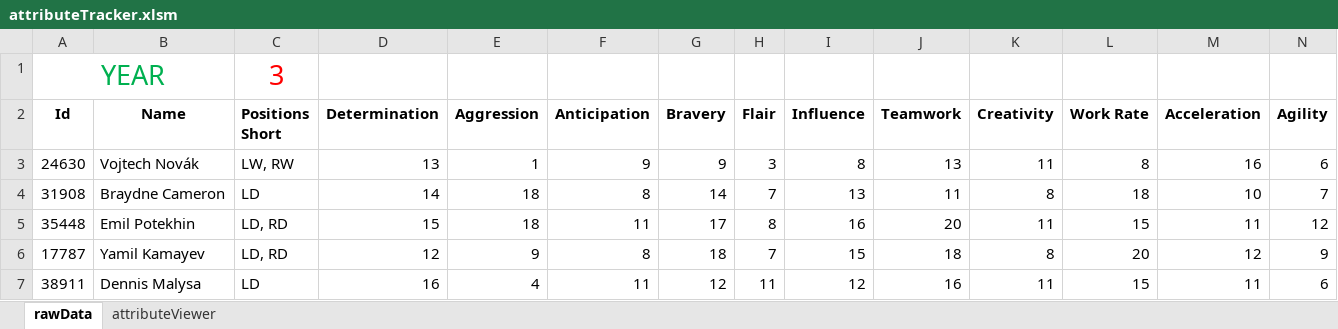
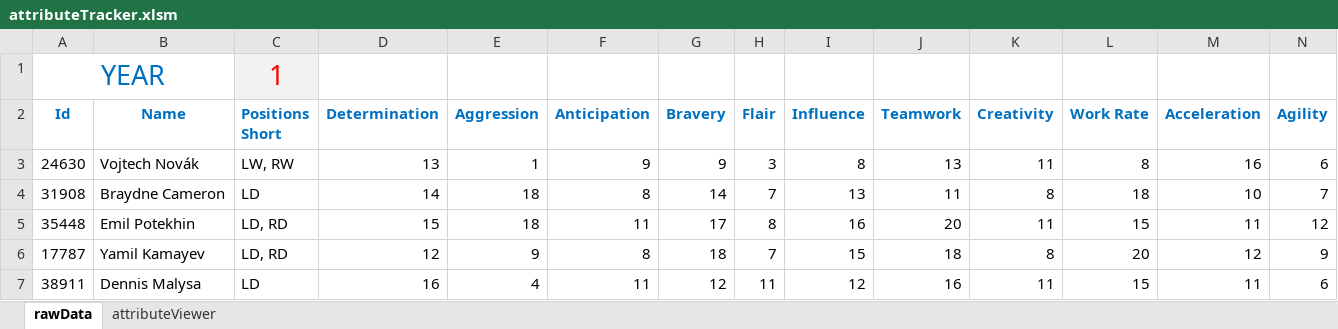
Before and after one commit to kwils92/attributeTracker_ehm, an Excel workbook: attributeTracker.xlsm, sheet rawData, drawn as a sheet; only a part is shown; values as stored, in another font and other column widths than the file's, no borders; the diff covers the shown part only; the diff names each change by its address in the sheet, - before the commit and + after, or states it on an @@ line.

Commit message:
Add files via upload
* Finished nextPhase
* Added Load Form for nextPhase
* Modified verifyOverwrite function to accept two parameters (one optional) for year and phase, so it can be reused across modules
* Added performance increases to nextPhase
* The current method of clearing data for nextPhase can't be a long-term solution. "G9:H", obviously counts through every possible cell in "G" to get to "H". Will need something like "G" & lastrow ":H" & lastrow.

```diff
--- a/attributeTracker.xlsm (sheet rawData)
+++ b/attributeTracker.xlsm (sheet rawData)
-A1 text colour: #00B050
+A1 text colour: #0070C0
-C1 (Positions Short): 3
+C1 (Positions Short): 1
-C1 fill: none
+C1 fill: #F2F2F2
-A2:N2 text colour: black
+A2:N2 text colour: #0070C0
```
Also changed, not shown: cell formats elsewhere in this sheet, sheet attributeViewer.
